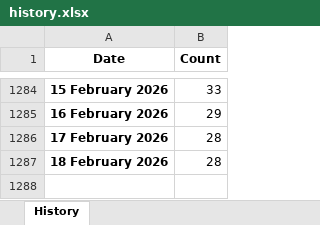
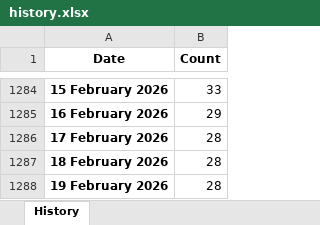
Before and after one commit to ducky4life/puree, an Excel workbook: data/history.xlsx, sheet History, drawn as a sheet; only a part is shown, gaps mark what is left out; values as stored, in another font and other column widths than the file's, no borders; the diff names each change by its address in the sheet, - before the commit and + after, or states it on an @@ line.

```diff
--- a/data/history.xlsx (sheet History)
+++ b/data/history.xlsx (sheet History)
+row 1288: 19 February 2026 | 28
```
Also changed, not shown: 3 other files.
